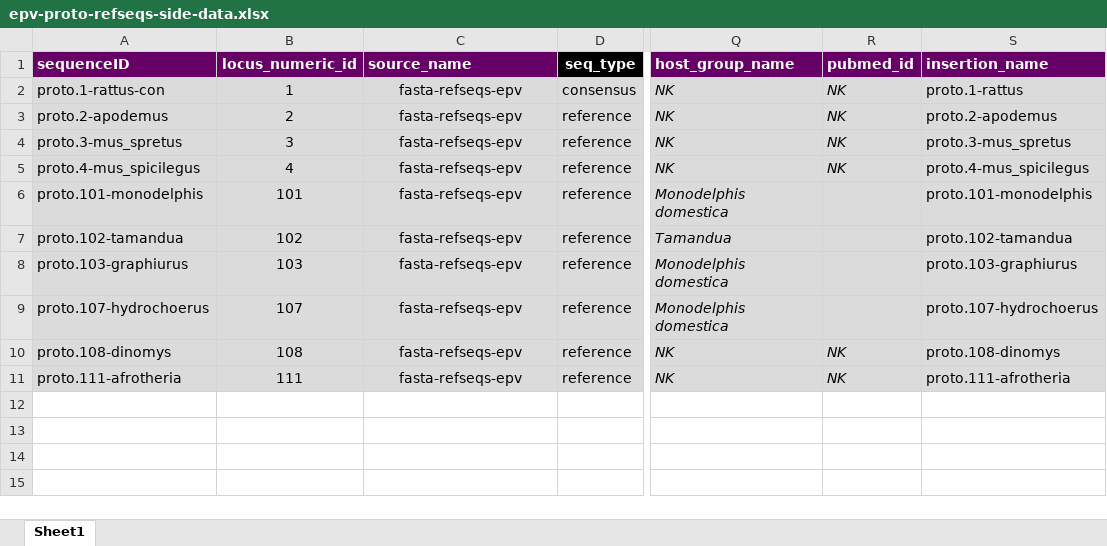
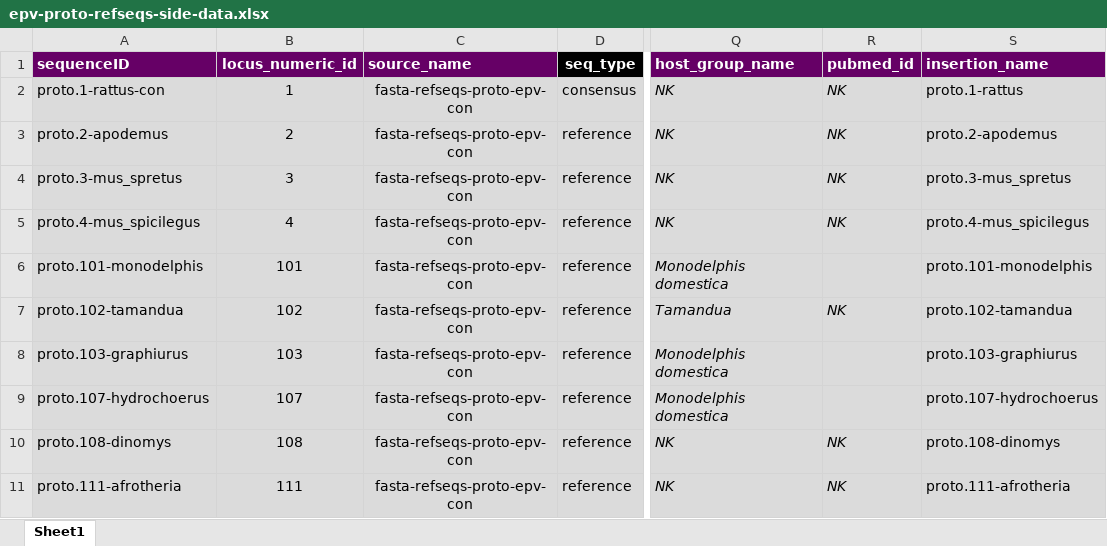
Before and after one commit to giffordlabcvr/Parvovirus-GLUE, an Excel workbook: tabular/eve/epv-proto-refseqs-side-data.xlsx, sheet Sheet1, drawn as a sheet; only a part is shown, gaps mark what is left out; values as stored, in another font and other column widths than the file's, no borders; the diff names each change by its address in the sheet, - before the commit and + after, or states it on an @@ line.

Commit message:
Protoparvovirus side data

```diff
--- a/tabular/eve/epv-proto-refseqs-side-data.xlsx (sheet Sheet1)
+++ b/tabular/eve/epv-proto-refseqs-side-data.xlsx (sheet Sheet1)
-C2:C11 (source_name): fasta-refseqs-epv
+C2:C11 (source_name): fasta-refseqs-proto-epv-con
-R7 (pubmed_id): (empty)
+R7 (pubmed_id): NK
```
Also changed, not shown: 2 other files.
